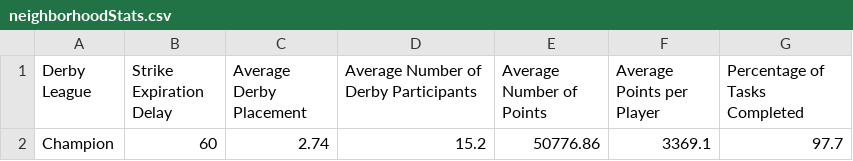
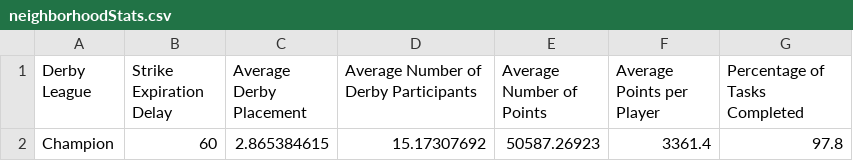
Before and after one commit to azuremeadows/azuremeadows.github.io, a CSV file: docs/_data/neighborhoodStats.csv, drawn as a sheet; removed rows and columns are numbered as before the commit, all else as after; the diff names each change by its address in the sheet, - before the commit and + after, or states it on an @@ line.

```diff
--- a/docs/_data/neighborhoodStats.csv
+++ b/docs/_data/neighborhoodStats.csv
-row 2: Champion | 60 | 2.74 | 15.2 | 50776.86 | 3369.1 | 97.7
+row 2: Champion | 60 | 2.865384615 | 15.17307692 | 50587.26923 | 3361.4 | 97.8
```
Also changed, not shown: docs/_data/DerbyHistory.csv, docs/_data/memberStats.csv.
